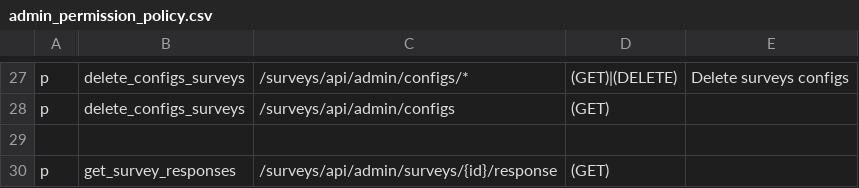
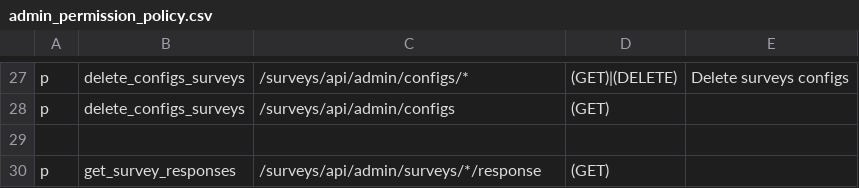
Before and after one commit to rokwire/surveys-building-block, a CSV file: driver/web/admin_permission_policy.csv, drawn as a sheet; only a part is shown, gaps mark what is left out.

Commit message:
add get surveys response admin API

```diff
--- a/driver/web/admin_permission_policy.csv
+++ b/driver/web/admin_permission_policy.csv
@@ -29,2 +29,2 @@ p, delete_configs_surveys, /surveys/api/admin/configs, (GET),
 
-p, get_survey_responses, /surveys/api/admin/surveys/{id}/response, (GET),
+p, get_survey_responses, /surveys/api/admin/surveys/*/response, (GET),
```
Also changed, not shown: 4 other files.
